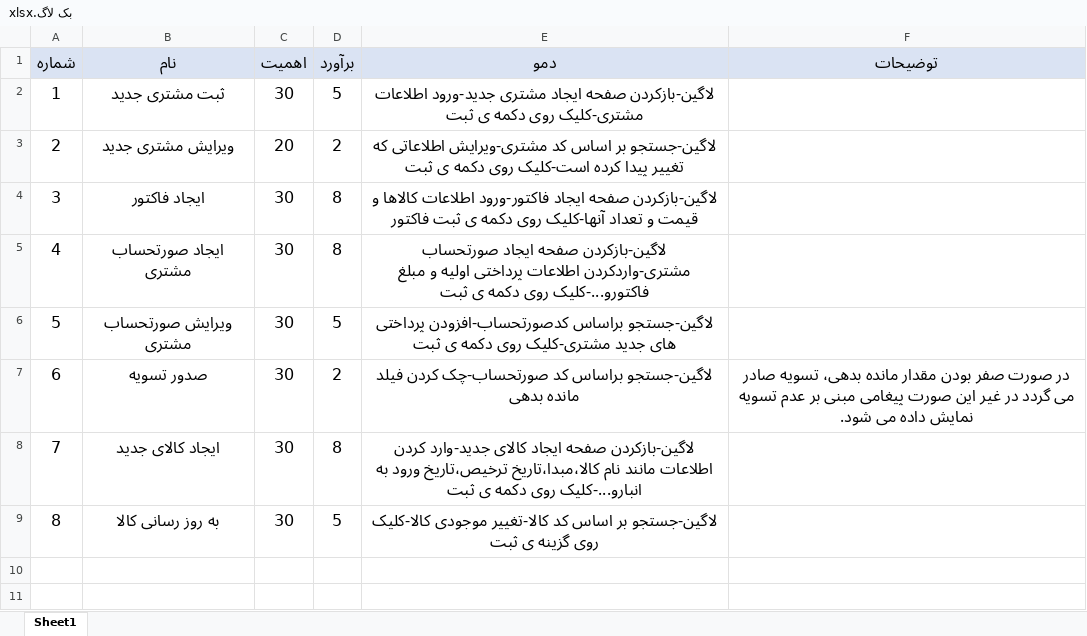
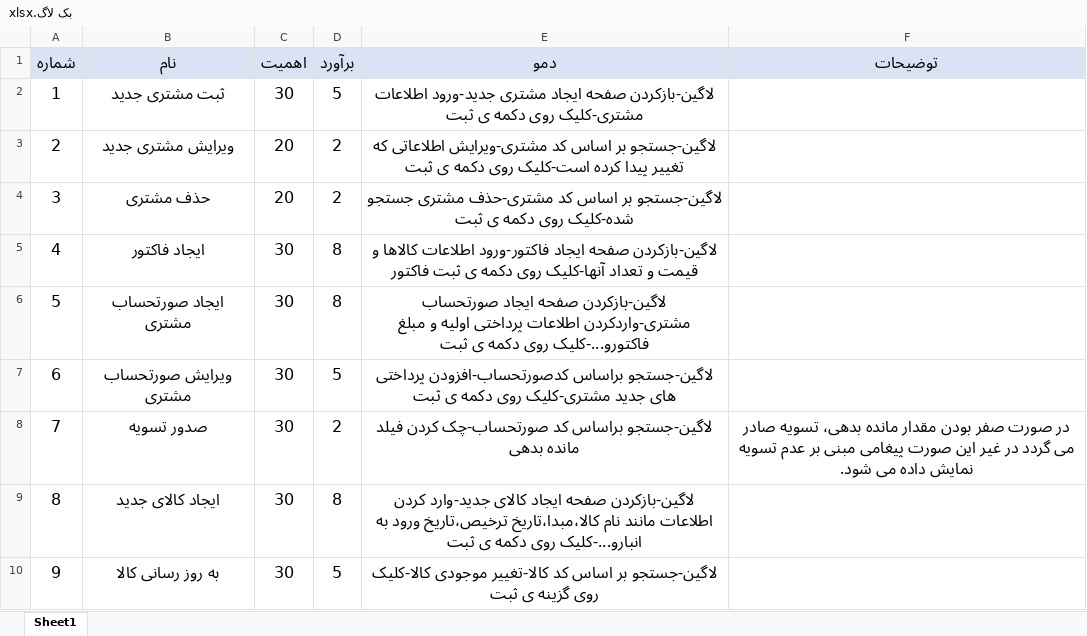
Before and after one commit to soraya0057/soraya0057, an Excel workbook: بک لاگ.xlsx, sheet Sheet1, drawn as a sheet; values as stored, in another font and other column widths than the file's, no borders; addresses are those after the commit; the diff names each change by its address in the sheet, - before the commit and + after, or states it on an @@ line.

```diff
--- a/بک لاگ.xlsx (sheet Sheet1)
+++ b/بک لاگ.xlsx (sheet Sheet1)
+row 4: 3 | حذف مشتری | 20 | 2 | لاگین-جستجو بر اساس کد مشتری-حذف مشتری جستجو شده-کلیک روی دکمه ی ثبت
@@ column A (شماره) renumbered from row 5 down @@
```
Also changed, not shown: 1 other file.
